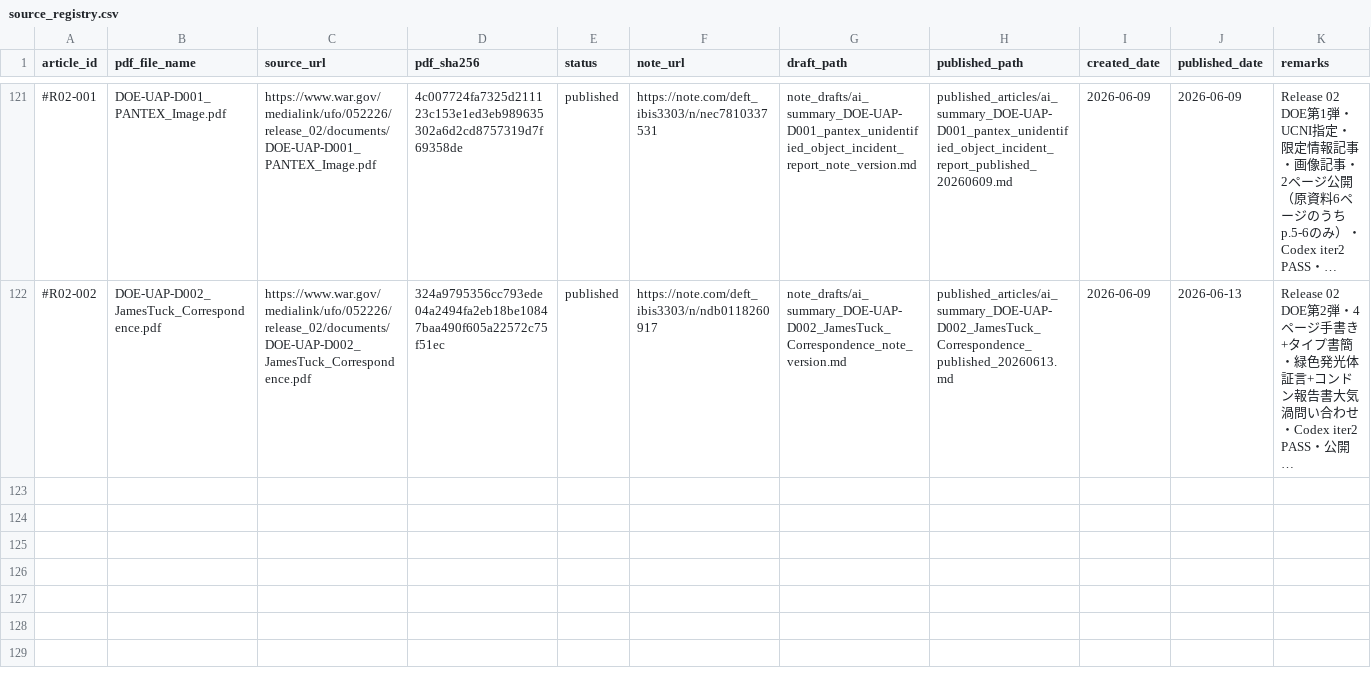
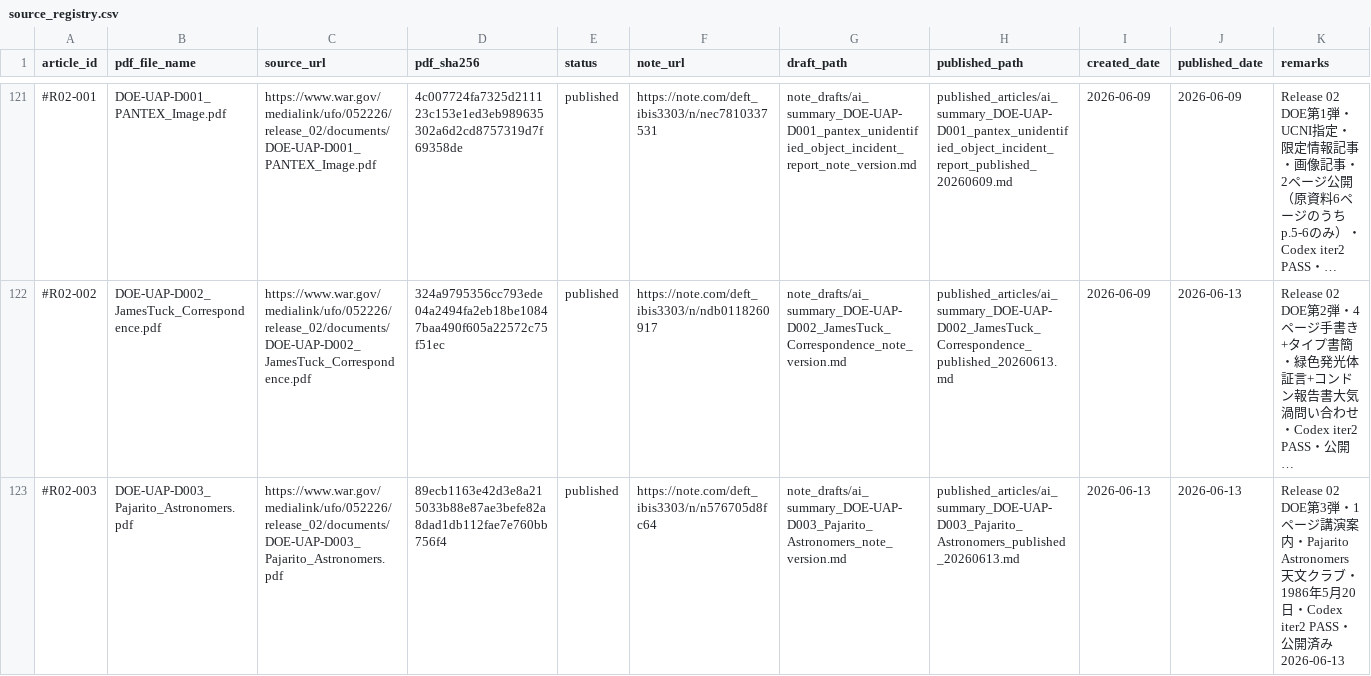
Before and after one commit to SaFuShi/uap_translation_project, a CSV file: review_logs/source_registry.csv, drawn as a sheet; only a part is shown, gaps mark what is left out; long unchanged cells end in …; the diff names each change by its address in the sheet, - before the commit and + after, or states it on an @@ line.

```diff
--- a/review_logs/source_registry.csv
+++ b/review_logs/source_registry.csv
+row 123: #R02-003 | DOE-UAP-D003_Pajarito_Astronomers.pdf | https://www.war.gov/medialink/ufo/052226/release_02/documents/DOE-UAP-D003_Pajarito_Astronomers.pdf | 89ecb1163e42d3e8a215033b88e87ae3befe82a8dad1db112fae7e760bb756f4 | published | https://note.com/deft_ibis3303/n/n576705d8fc64 | note_drafts/ai_summary_DOE-UAP-D003_Pajarito_Astronomers_note_version.md | published_articles/ai_summary_DOE-UAP-D003_Pajarito_Astronomers_published_20260613.md | 2026-06-13 | 2026-06-13 | Release 02 DOE第3弾・1ページ講演案内・Pajarito Astronomers天文クラブ・1986年5月20日・Codex iter2 PASS・公開済み 2026-06-13
```
Also changed, not shown: 5 other files.
